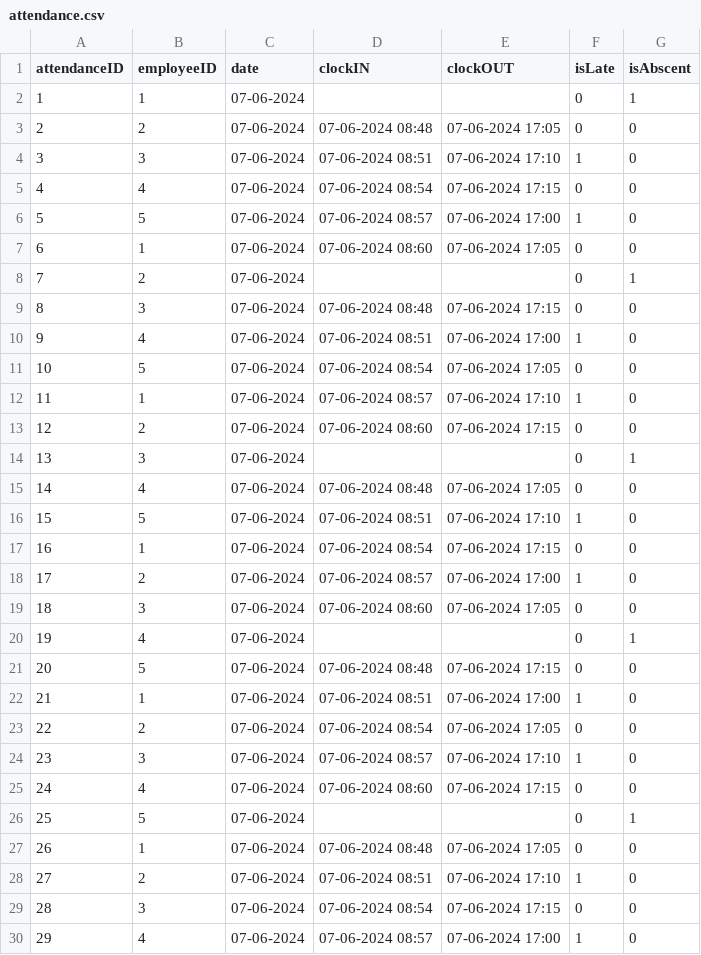
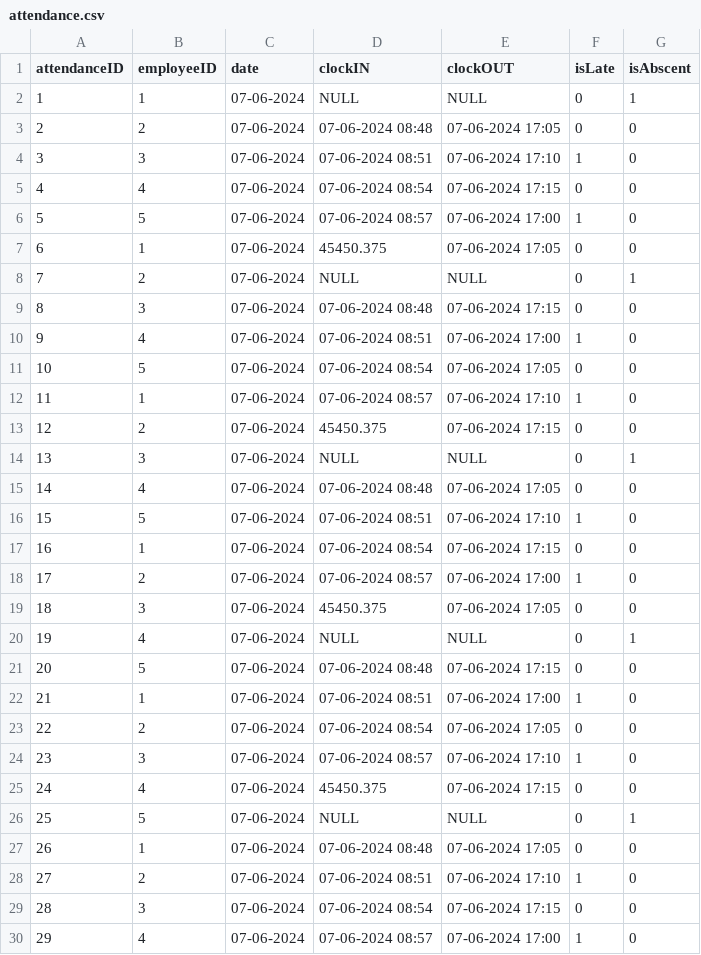
Before and after one commit to anbudharshini/Data-Science-Training, a CSV file: Projects/Employee Attendance and Productivity Tracker/Week-3/Datasets/attendance.csv, drawn as a sheet; only a part is shown; the diff covers the shown part only.

Commit message:
week-3

```diff
--- a/Projects/Employee Attendance and Productivity Tracker/Week-3/Datasets/attendance.csv
+++ b/Projects/Employee Attendance and Productivity Tracker/Week-3/Datasets/attendance.csv
@@ -1,3 +1,3 @@
 attendanceID,employeeID,date,clockIN,clockOUT,isLate,isAbscent
-1,1,07-06-2024,,,0,1
+1,1,07-06-2024,NULL,NULL,0,1
 2,2,07-06-2024,07-06-2024 08:48,07-06-2024 17:05,0,0
@@ -6,4 +6,4 @@ attendanceID,employeeID,date,clockIN,clockOUT,isLate,isAbscent
 5,5,07-06-2024,07-06-2024 08:57,07-06-2024 17:00,1,0
-6,1,07-06-2024,07-06-2024 08:60,07-06-2024 17:05,0,0
-7,2,07-06-2024,,,0,1
+6,1,07-06-2024,45450.375,07-06-2024 17:05,0,0
+7,2,07-06-2024,NULL,NULL,0,1
 8,3,07-06-2024,07-06-2024 08:48,07-06-2024 17:15,0,0
@@ -12,4 +12,4 @@ attendanceID,employeeID,date,clockIN,clockOUT,isLate,isAbscent
 11,1,07-06-2024,07-06-2024 08:57,07-06-2024 17:10,1,0
-12,2,07-06-2024,07-06-2024 08:60,07-06-2024 17:15,0,0
-13,3,07-06-2024,,,0,1
+12,2,07-06-2024,45450.375,07-06-2024 17:15,0,0
+13,3,07-06-2024,NULL,NULL,0,1
 14,4,07-06-2024,07-06-2024 08:48,07-06-2024 17:05,0,0
@@ -18,4 +18,4 @@ attendanceID,employeeID,date,clockIN,clockOUT,isLate,isAbscent
 17,2,07-06-2024,07-06-2024 08:57,07-06-2024 17:00,1,0
-18,3,07-06-2024,07-06-2024 08:60,07-06-2024 17:05,0,0
-19,4,07-06-2024,,,0,1
+18,3,07-06-2024,45450.375,07-06-2024 17:05,0,0
+19,4,07-06-2024,NULL,NULL,0,1
 20,5,07-06-2024,07-06-2024 08:48,07-06-2024 17:15,0,0
@@ -24,4 +24,4 @@ attendanceID,employeeID,date,clockIN,clockOUT,isLate,isAbscent
 23,3,07-06-2024,07-06-2024 08:57,07-06-2024 17:10,1,0
-24,4,07-06-2024,07-06-2024 08:60,07-06-2024 17:15,0,0
-25,5,07-06-2024,,,0,1
+24,4,07-06-2024,45450.375,07-06-2024 17:15,0,0
+25,5,07-06-2024,NULL,NULL,0,1
 26,1,07-06-2024,07-06-2024 08:48,07-06-2024 17:05,0,0
```
Also changed, not shown: 1 edited cell elsewhere in this file.
